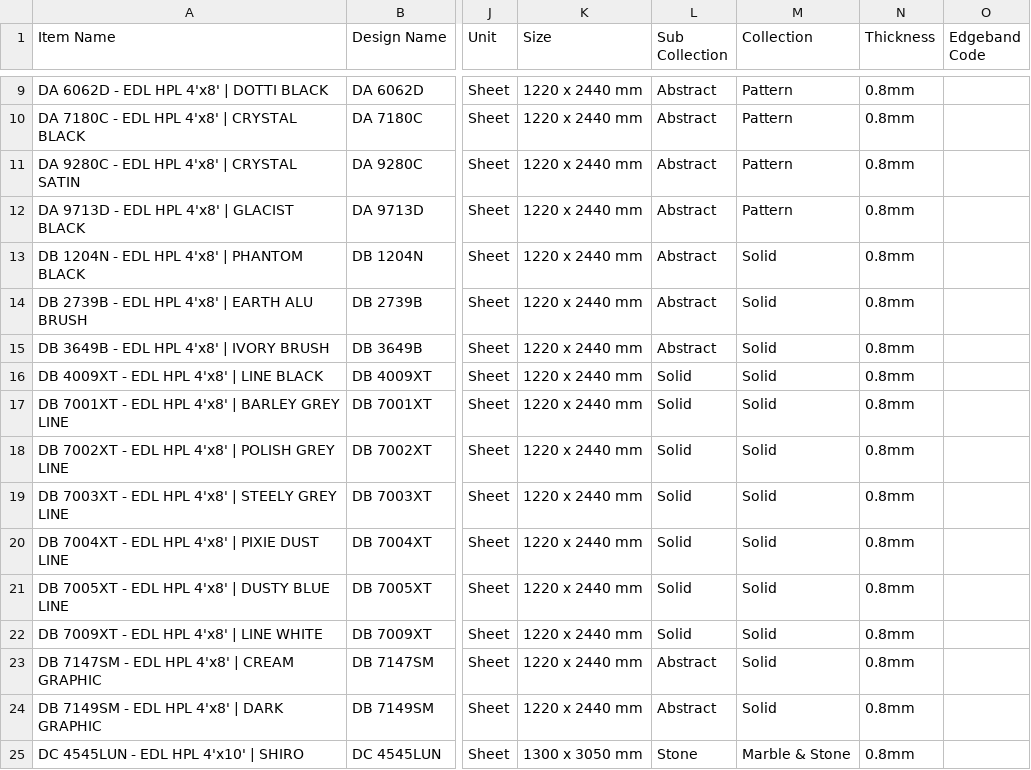
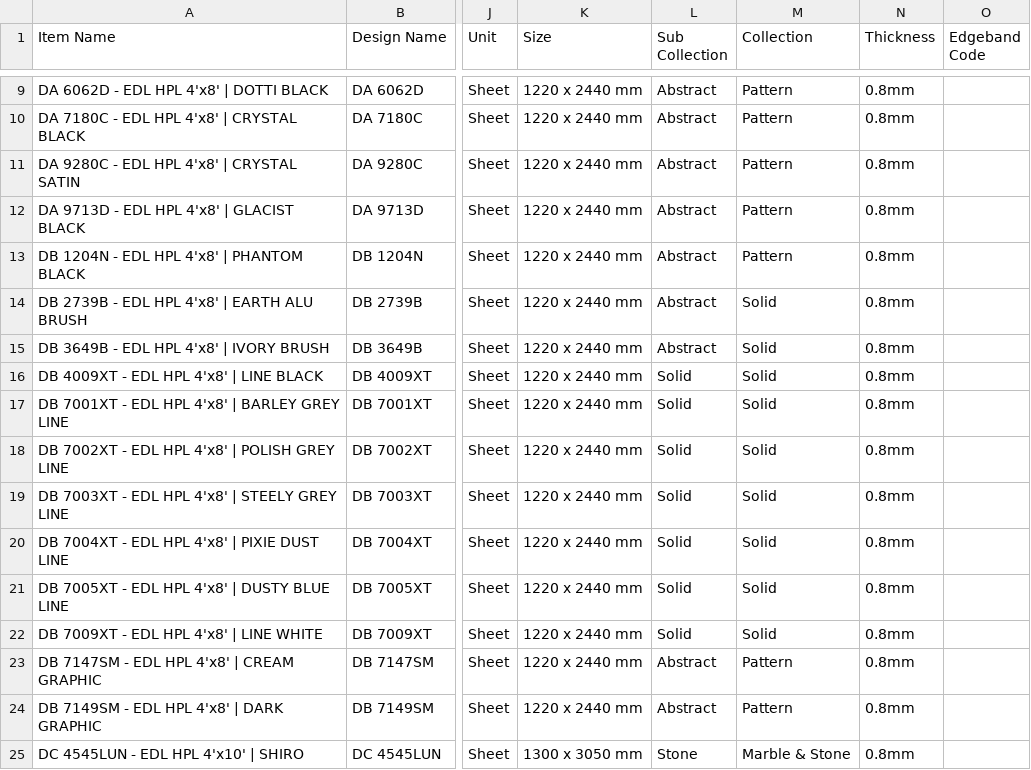
Before and after one commit to varindoadmin-creator/varindohpl, a CSV file: public/data/edl-products.csv, drawn as a sheet; only a part is shown, gaps mark what is left out; the diff names each change by its address in the sheet, - before the commit and + after, or states it on an @@ line.

Commit message:
Move three DB products to Patterns

```diff
--- a/public/data/edl-products.csv
+++ b/public/data/edl-products.csv
-M13 (Collection): Solid
+M13 (Collection): Pattern
-M23:M24 (Collection): Solid
+M23:M24 (Collection): Pattern
```
Also changed, not shown: 1 other file.
